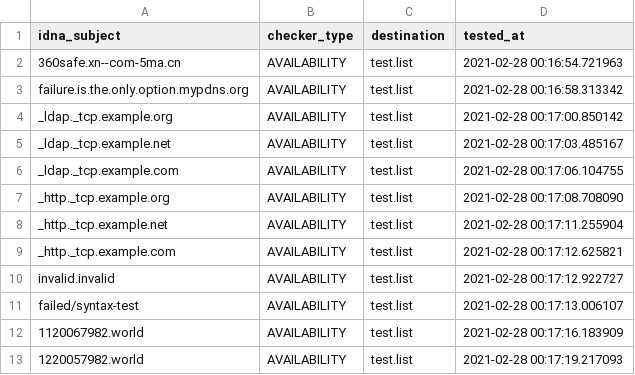
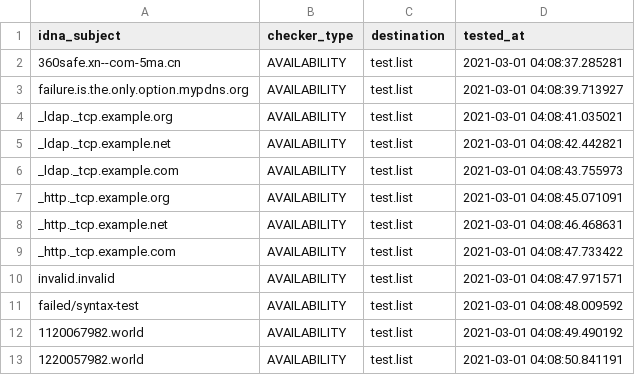
Before and after one commit to PyFunceble/ci_test, a CSV file: .pyfunceble/inactive.csv, drawn as a sheet.

```diff
--- a/.pyfunceble/inactive.csv
+++ b/.pyfunceble/inactive.csv
@@ -1,13 +1,13 @@
 idna_subject,checker_type,destination,tested_at
-360safe.xn--com-5ma.cn,AVAILABILITY,test.list,2021-02-28 00:16:54.721963
-failure.is.the.only.option.mypdns.org,AVAILABILITY,test.list,2021-02-28 00:16:58.313342
-_ldap._tcp.example.org,AVAILABILITY,test.list,2021-02-28 00:17:00.850142
-_ldap._tcp.example.net,AVAILABILITY,test.list,2021-02-28 00:17:03.485167
-_ldap._tcp.example.com,AVAILABILITY,test.list,2021-02-28 00:17:06.104755
-_http._tcp.example.org,AVAILABILITY,test.list,2021-02-28 00:17:08.708090
-_http._tcp.example.net,AVAILABILITY,test.list,2021-02-28 00:17:11.255904
-_http._tcp.example.com,AVAILABILITY,test.list,2021-02-28 00:17:12.625821
-invalid.invalid,AVAILABILITY,test.list,2021-02-28 00:17:12.922727
-failed/syntax-test,AVAILABILITY,test.list,2021-02-28 00:17:13.006107
-1120067982.world,AVAILABILITY,test.list,2021-02-28 00:17:16.183909
-1220057982.world,AVAILABILITY,test.list,2021-02-28 00:17:19.217093
+360safe.xn--com-5ma.cn,AVAILABILITY,test.list,2021-03-01 04:08:37.285281
+failure.is.the.only.option.mypdns.org,AVAILABILITY,test.list,2021-03-01 04:08:39.713927
+_ldap._tcp.example.org,AVAILABILITY,test.list,2021-03-01 04:08:41.035021
+_ldap._tcp.example.net,AVAILABILITY,test.list,2021-03-01 04:08:42.442821
+_ldap._tcp.example.com,AVAILABILITY,test.list,2021-03-01 04:08:43.755973
+_http._tcp.example.org,AVAILABILITY,test.list,2021-03-01 04:08:45.071091
+_http._tcp.example.net,AVAILABILITY,test.list,2021-03-01 04:08:46.468631
+_http._tcp.example.com,AVAILABILITY,test.list,2021-03-01 04:08:47.733422
+invalid.invalid,AVAILABILITY,test.list,2021-03-01 04:08:47.971571
+failed/syntax-test,AVAILABILITY,test.list,2021-03-01 04:08:48.009592
+1120067982.world,AVAILABILITY,test.list,2021-03-01 04:08:49.490192
+1220057982.world,AVAILABILITY,test.list,2021-03-01 04:08:50.841191
```
Also changed, not shown: 5 other files.
